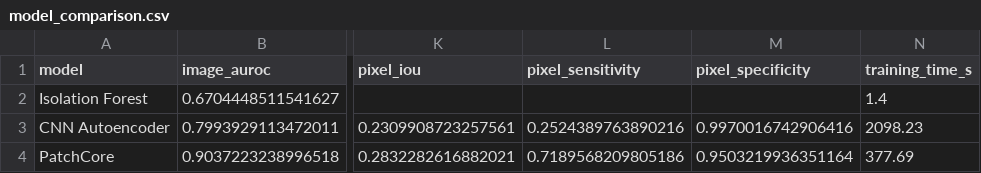
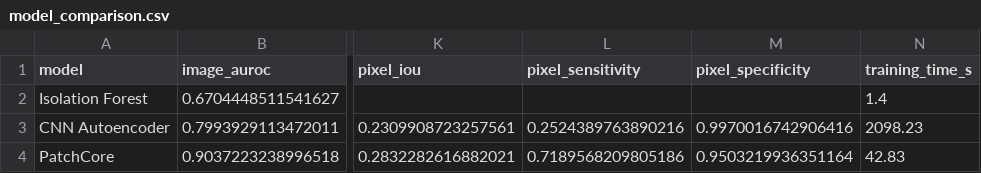
Before and after one commit to vercatalano1/Anomaly-Detection-in-the-Healthcare-Field, a CSV file: results/summary/model_comparison.csv, drawn as a sheet; only a part is shown, gaps mark what is left out; the diff names each change by its address in the sheet, - before the commit and + after, or states it on an @@ line.

```diff
--- a/results/summary/model_comparison.csv
+++ b/results/summary/model_comparison.csv
-N4 (training_time_s): 377.69
+N4 (training_time_s): 42.83
```
Also changed, not shown: 3 other files.
